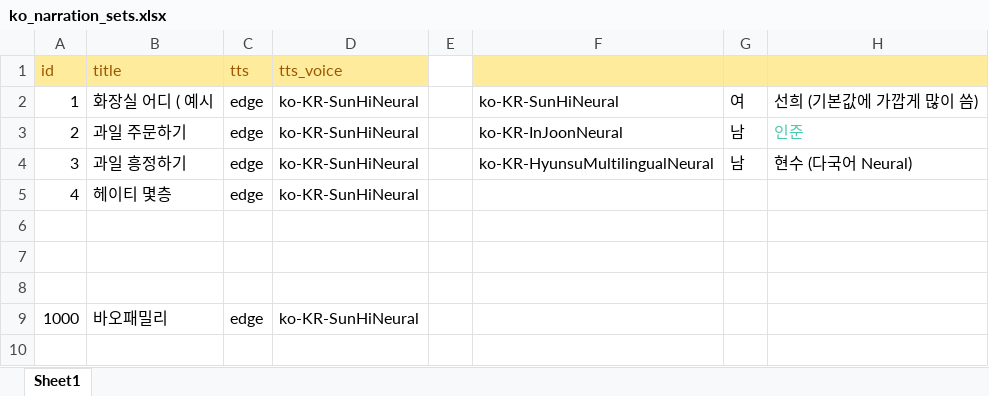
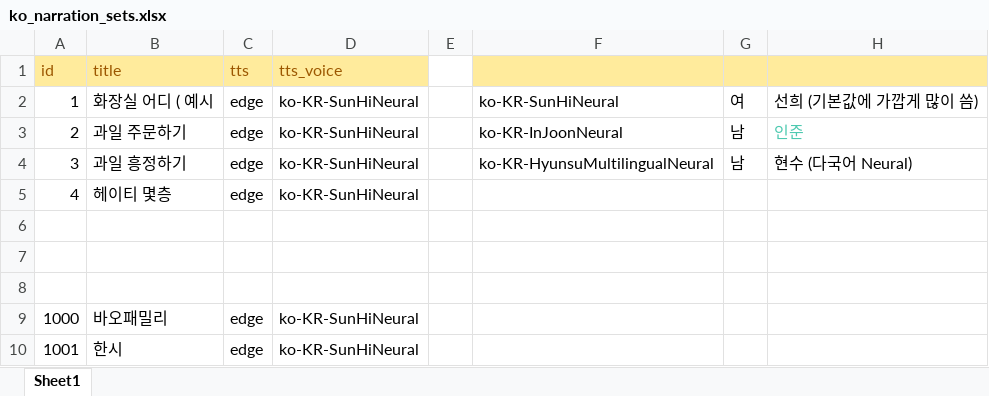
Before and after one commit to curryboy371/LVPD_Studio, an Excel workbook: resource/table/ko_narration_sets.xlsx, sheet Sheet1, drawn as a sheet; values as stored, in another font and other column widths than the file's, no borders; the diff names each change by its address in the sheet, - before the commit and + after, or states it on an @@ line.

```diff
--- a/resource/table/ko_narration_sets.xlsx (sheet Sheet1)
+++ b/resource/table/ko_narration_sets.xlsx (sheet Sheet1)
+row 10: 1001 | 한시 | edge | ko-KR-SunHiNeural
```
Also changed, not shown: resource/table/ko_narration_lines.xlsx, resource/table/shorts_vocabulary_clips.xlsx, 9 other files.
